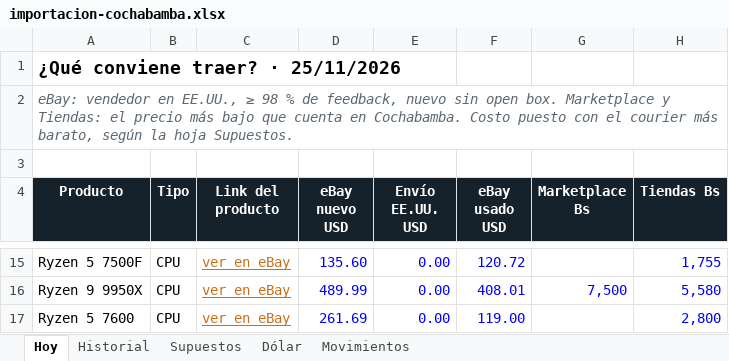
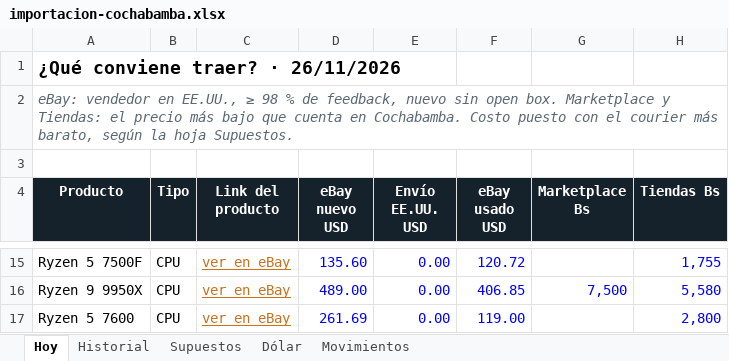
Before and after one commit to Santi491/Claude-, an Excel workbook: importacion-cochabamba.xlsx, sheet Hoy, drawn as a sheet; only a part is shown, gaps mark what is left out; values as stored, in another font and other column widths than the file's, no borders; conditional formats and table styles not drawn; the diff covers the shown part only; the diff names each change by its address in the sheet, - before the commit and + after, or states it on an @@ line.

```diff
--- a/importacion-cochabamba.xlsx (sheet Hoy)
+++ b/importacion-cochabamba.xlsx (sheet Hoy)
-A1 (Producto): ¿Qué conviene traer? · 25/11/2026
+A1 (Producto): ¿Qué conviene traer? · 26/11/2026
-D16 (eBay nuevo USD): 489.99
+D16 (eBay nuevo USD): 489.00
-F16 (eBay usado USD): 408.01
+F16 (eBay usado USD): 406.85
```
Also changed, not shown: 4 added rows, 4 removed rows and 65 edited cells elsewhere in this sheet, sheet Historial, sheet Movimientos, sheet Dólar, 14 other files.
